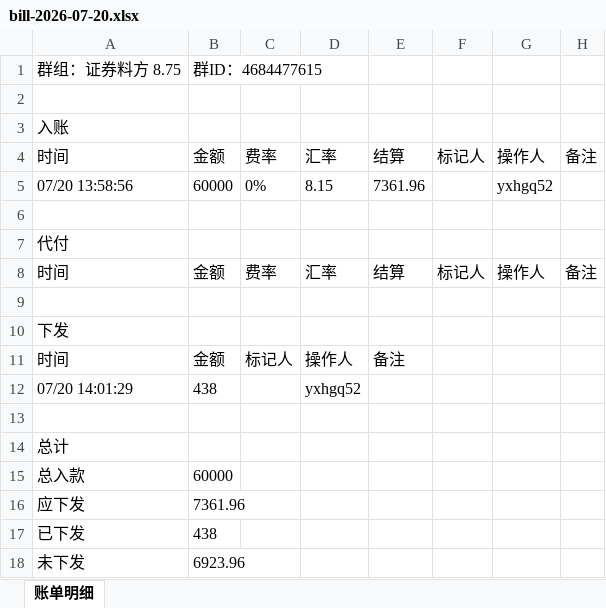
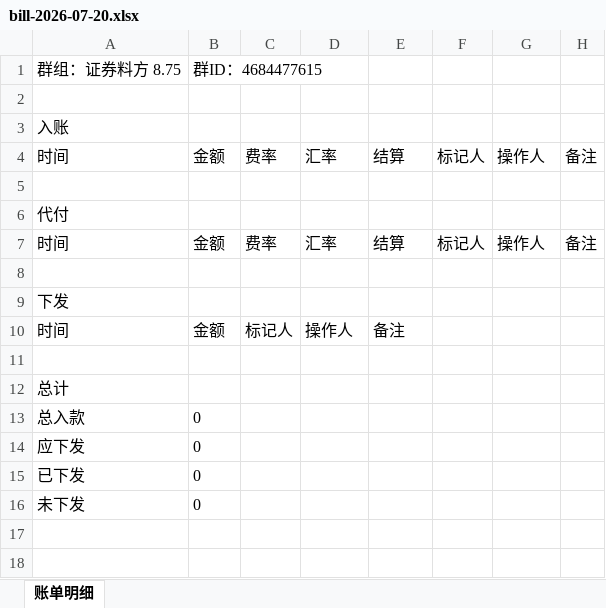
Before and after one commit to jzhangdan/botWeb, an Excel workbook: bills/JXZFSP/-4684477615/d2a2b39eebccdff4256d863198fd6613e54ddc239f40982774b9f80b2bfe49e8/bill-2026-07-20.xlsx, sheet 账单明细, drawn as a sheet; values as stored, in another font and other column widths than the file's, no borders; removed rows and columns are numbered as before the commit, all else as after; the diff names each change by its address in the sheet, - before the commit and + after, or states it on an @@ line.

Commit message:
update bill page -4684477615

```diff
--- a/bills/JXZFSP/-4684477615/d2a2b39eebccdff4256d863198fd6613e54ddc239f40982774b9f80b2bfe49e8/bill-2026-07-20.xlsx (sheet 账单明细)
+++ b/bills/JXZFSP/-4684477615/d2a2b39eebccdff4256d863198fd6613e54ddc239f40982774b9f80b2bfe49e8/bill-2026-07-20.xlsx (sheet 账单明细)
-row 5: 07/20 13:58:56 | 60000 | 0% | 8.15 | 7361.96 |  | yxhgq52
-row 12: 07/20 14:01:29 | 438 |  | yxhgq52
-B13: 60000
+B13: 0
-B14: 7361.96
+B14: 0
-B15: 438
+B15: 0
-B16: 6923.96
+B16: 0
```
